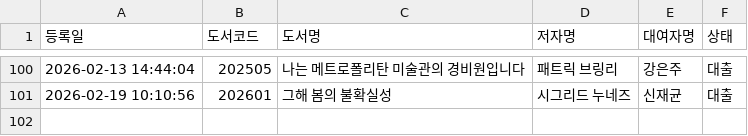
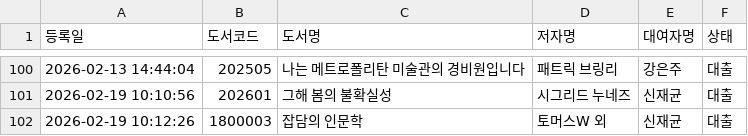
Before and after one commit to rlatjdfkr7979-ctrl/BookServer, a CSV file: books.csv, drawn as a sheet; only a part is shown, gaps mark what is left out.

Commit message:
Append new loan record to books.csv

```diff
--- a/books.csv
+++ b/books.csv
@@ -101 +101,2 @@
 "2026-02-19 10:10:56","202601","그해 봄의 불확실성","시그리드 누네즈","신재균","대출"
+"2026-02-19 10:12:26","1800003","잡담의 인문학","토머스W 외","신재균 ","대출"
```
